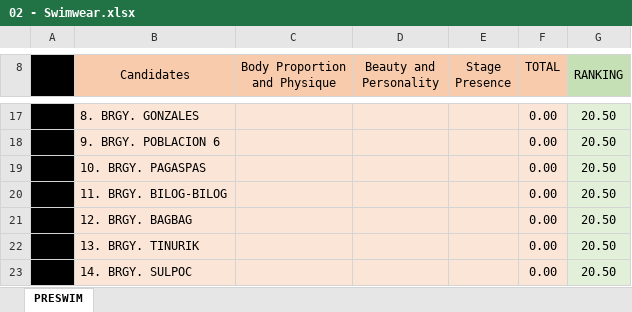
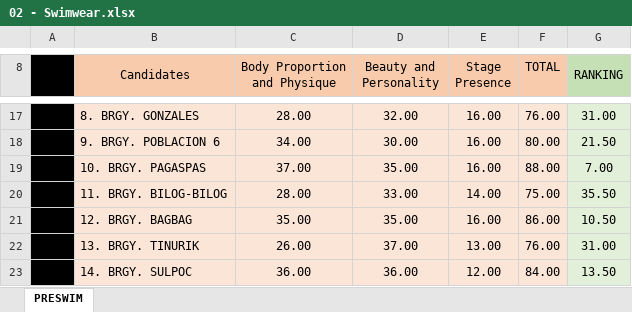
Before and after one commit to SolarPH/School-Based-Management-System-Manual, an Excel workbook: 2025-BBTANAUAN/01 - Preliminary/Sheets/JUDGE 2/02 - Swimwear.xlsx, sheet PRESWIM, drawn as a sheet; only a part is shown, gaps mark what is left out; values as stored, in another font and other column widths than the file's, no borders; charts and pictures and conditional formats not drawn; the diff covers the shown part only; the diff names each change by its address in the sheet, - before the commit and + after, or states it on an @@ line.

```diff
--- a/2025-BBTANAUAN/01 - Preliminary/Sheets/JUDGE 2/02 - Swimwear.xlsx (sheet PRESWIM)
+++ b/2025-BBTANAUAN/01 - Preliminary/Sheets/JUDGE 2/02 - Swimwear.xlsx (sheet PRESWIM)
-C17 (Body Proportion and Physique): (empty)
+C17 (Body Proportion and Physique): 28.00
-D17 (Beauty and Personality): (empty)
+D17 (Beauty and Personality): 32.00
-E17:E19 (Stage Presence): (empty)
+E17:E19 (Stage Presence): 16.00
-F17 (TOTAL): 0.00
+F17 (TOTAL): 76.00
-G17 (RANKING): 20.50
+G17 (RANKING): 31.00
-C18 (Body Proportion and Physique): (empty)
+C18 (Body Proportion and Physique): 34.00
-D18 (Beauty and Personality): (empty)
+D18 (Beauty and Personality): 30.00
-F18 (TOTAL): 0.00
+F18 (TOTAL): 80.00
-G18 (RANKING): 20.50
+G18 (RANKING): 21.50
-C19 (Body Proportion and Physique): (empty)
+C19 (Body Proportion and Physique): 37.00
-D19 (Beauty and Personality): (empty)
+D19 (Beauty and Personality): 35.00
-F19 (TOTAL): 0.00
+F19 (TOTAL): 88.00
-G19 (RANKING): 20.50
+G19 (RANKING): 7.00
-C20 (Body Proportion and Physique): (empty)
+C20 (Body Proportion and Physique): 28.00
-D20 (Beauty and Personality): (empty)
+D20 (Beauty and Personality): 33.00
-E20 (Stage Presence): (empty)
+E20 (Stage Presence): 14.00
-F20 (TOTAL): 0.00
+F20 (TOTAL): 75.00
-G20 (RANKING): 20.50
+G20 (RANKING): 35.50
-C21 (Body Proportion and Physique): (empty)
+C21 (Body Proportion and Physique): 35.00
-D21 (Beauty and Personality): (empty)
+D21 (Beauty and Personality): 35.00
-E21 (Stage Presence): (empty)
+E21 (Stage Presence): 16.00
-F21 (TOTAL): 0.00
+F21 (TOTAL): 86.00
-G21 (RANKING): 20.50
+G21 (RANKING): 10.50
-C22 (Body Proportion and Physique): (empty)
+C22 (Body Proportion and Physique): 26.00
-D22 (Beauty and Personality): (empty)
+D22 (Beauty and Personality): 37.00
-E22 (Stage Presence): (empty)
+E22 (Stage Presence): 13.00
-F22 (TOTAL): 0.00
+F22 (TOTAL): 76.00
-G22 (RANKING): 20.50
+G22 (RANKING): 31.00
-C23 (Body Proportion and Physique): (empty)
+C23 (Body Proportion and Physique): 36.00
-D23 (Beauty and Personality): (empty)
+D23 (Beauty and Personality): 36.00
-E23 (Stage Presence): (empty)
+E23 (Stage Presence): 12.00
-F23 (TOTAL): 0.00
+F23 (TOTAL): 84.00
-G23 (RANKING): 20.50
+G23 (RANKING): 13.50
```
Also changed, not shown: 157 edited cells elsewhere in this sheet, 2025-BBTANAUAN/01 - Preliminary/Sheets/JUDGE 1/02 - Swimwear.xlsx, 2025-BBTANAUAN/01 - Preliminary/Sheets/JUDGE 3/02 - Swimwear.xlsx, 12 other files.
